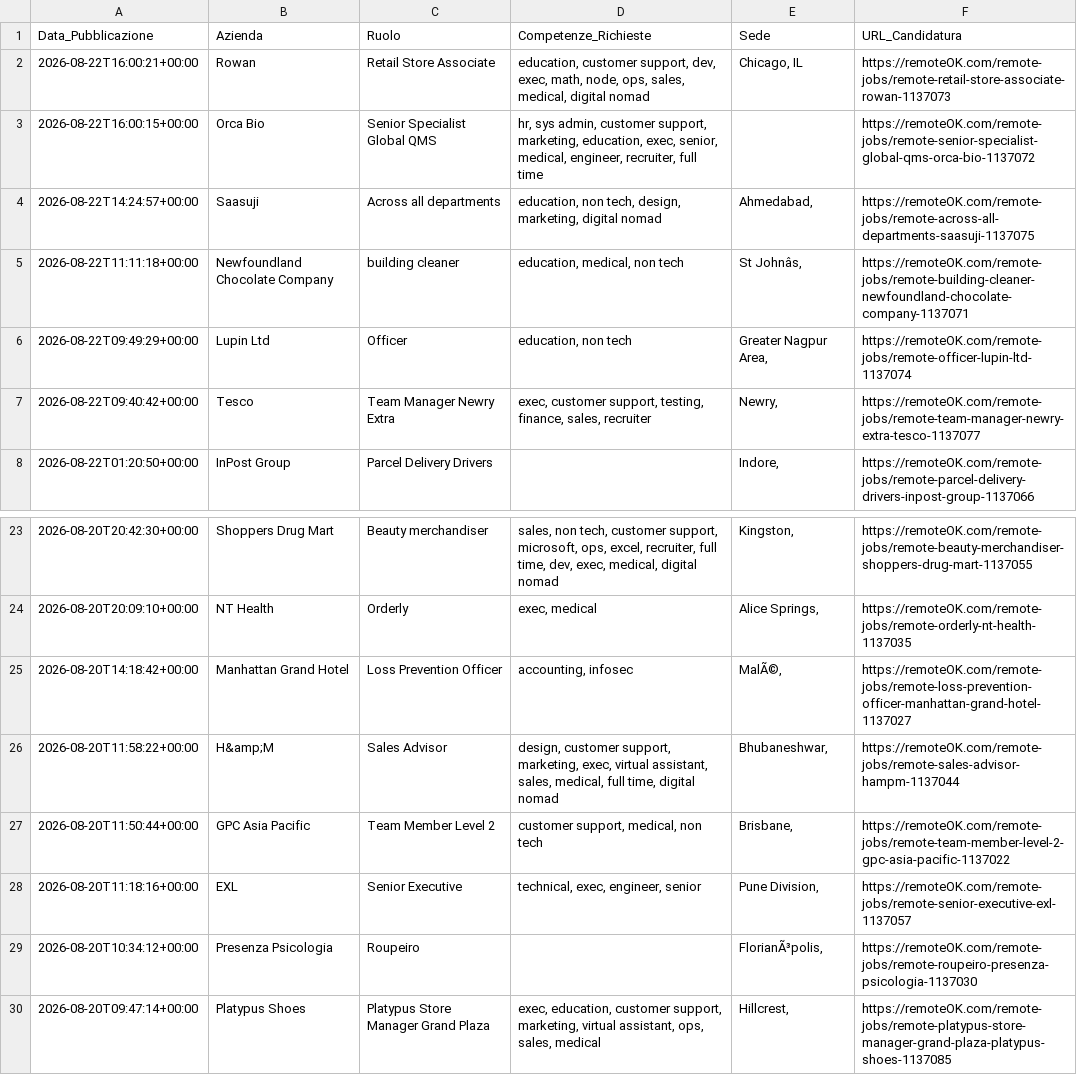
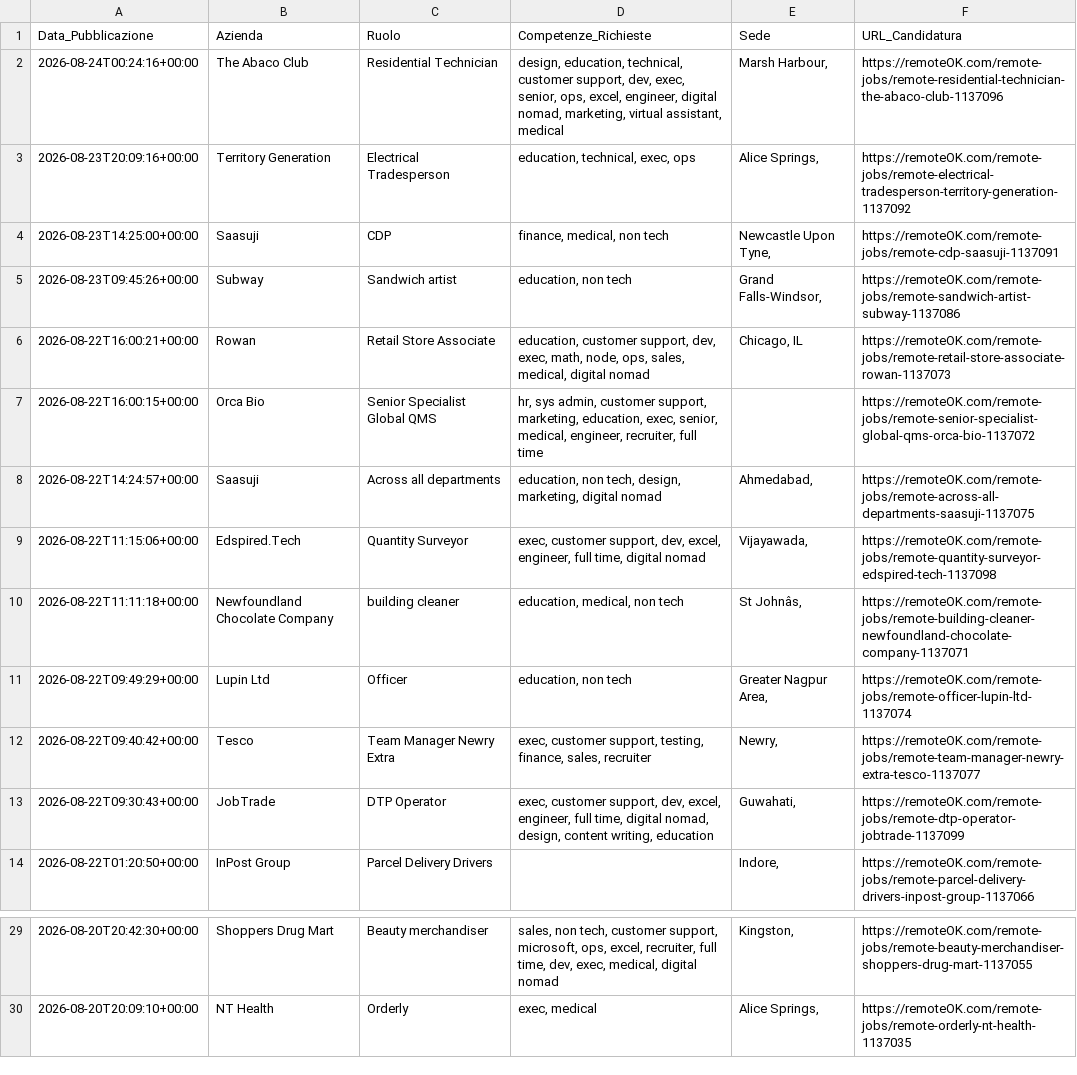
Before and after one commit to fformigoniff-sys/open-b2b-datasets-ai-market-intelligence, a CSV file: remote_jobs_dataset.csv, drawn as a sheet; only a part is shown, gaps mark what is left out; removed rows and columns are numbered as before the commit, all else as after; the diff names each change by its address in the sheet, - before the commit and + after, or states it on an @@ line.

```diff
--- a/remote_jobs_dataset.csv
+++ b/remote_jobs_dataset.csv
+row 2: 2026-08-24T00:24:16+00:00 | The Abaco Club | Residential Technician | design, education, technical, customer support, dev, exec, senior, ops, excel, engineer, digital nomad, marketing, virtual assistant, medical | Marsh Harbour, | https://remoteOK.com/remote-jobs/remote-residential-technician-the-abaco-club-1137096
+row 3: 2026-08-23T20:09:16+00:00 | Territory Generation | Electrical Tradesperson | education, technical, exec, ops | Alice Springs, | https://remoteOK.com/remote-jobs/remote-electrical-tradesperson-territory-generation-1137092
+row 4: 2026-08-23T14:25:00+00:00 | Saasuji | CDP | finance, medical, non tech | Newcastle Upon Tyne, | https://remoteOK.com/remote-jobs/remote-cdp-saasuji-1137091
+row 5: 2026-08-23T09:45:26+00:00 | Subway | Sandwich artist | education, non tech | Grand Falls-Windsor, | https://remoteOK.com/remote-jobs/remote-sandwich-artist-subway-1137086
+row 9: 2026-08-22T11:15:06+00:00 | Edspired.Tech | Quantity Surveyor | exec, customer support, dev, excel, engineer, full time, digital nomad | Vijayawada, | https://remoteOK.com/remote-jobs/remote-quantity-surveyor-edspired-tech-1137098
+row 13: 2026-08-22T09:30:43+00:00 | JobTrade | DTP Operator | exec, customer support, dev, excel, engineer, full time, digital nomad, design, content writing, education | Guwahati, | https://remoteOK.com/remote-jobs/remote-dtp-operator-jobtrade-1137099
-row 25: 2026-08-20T14:18:42+00:00 | Manhattan Grand Hotel | Loss Prevention Officer | accounting, infosec | MalÃ©, | https://remoteOK.com/remote-jobs/remote-loss-prevention-officer-manhattan-grand-hotel-1137027
-row 26: 2026-08-20T11:58:22+00:00 | H&amp;M | Sales Advisor | design, customer support, marketing, exec, virtual assistant, sales, medical, full time, digital nomad | Bhubaneshwar, | https://remoteOK.com/remote-jobs/remote-sales-advisor-hampm-1137044
-row 27: 2026-08-20T11:50:44+00:00 | GPC Asia Pacific | Team Member Level 2 | customer support, medical, non tech | Brisbane, | https://remoteOK.com/remote-jobs/remote-team-member-level-2-gpc-asia-pacific-1137022
-row 28: 2026-08-20T11:18:16+00:00 | EXL | Senior Executive | technical, exec, engineer, senior | Pune Division, | https://remoteOK.com/remote-jobs/remote-senior-executive-exl-1137057
-row 29: 2026-08-20T10:34:12+00:00 | Presenza Psicologia | Roupeiro |  | FlorianÃ³polis, | https://remoteOK.com/remote-jobs/remote-roupeiro-presenza-psicologia-1137030
-row 30: 2026-08-20T09:47:14+00:00 | Platypus Shoes | Platypus Store Manager Grand Plaza | exec, education, customer support, marketing, virtual assistant, ops, sales, medical | Hillcrest, | https://remoteOK.com/remote-jobs/remote-platypus-store-manager-grand-plaza-platypus-shoes-1137085
```
Also changed, not shown: crypto_fintech_dataset.csv, tech_stack_dataset.csv, 1 other file.
